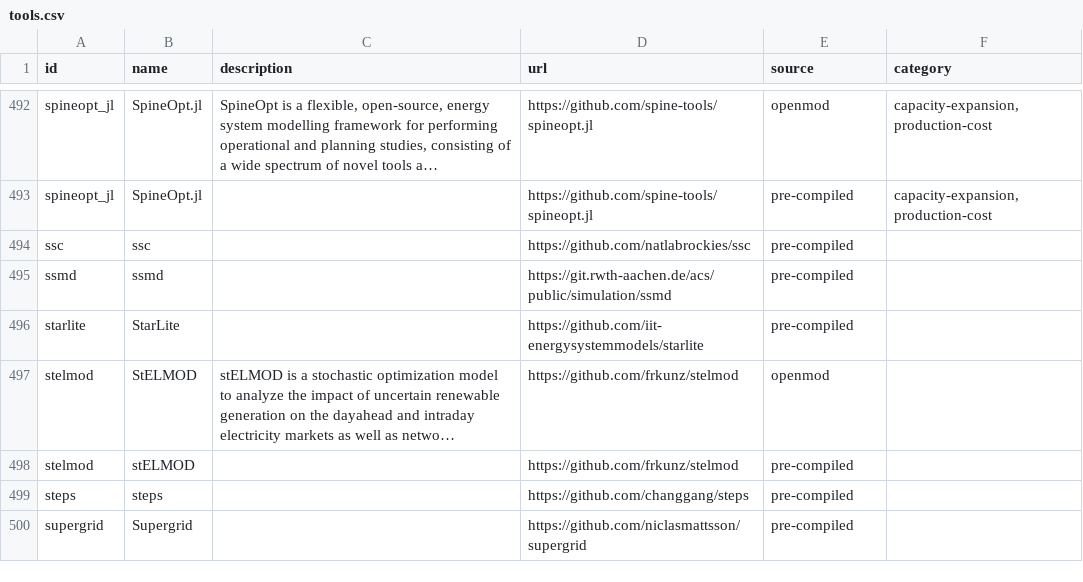
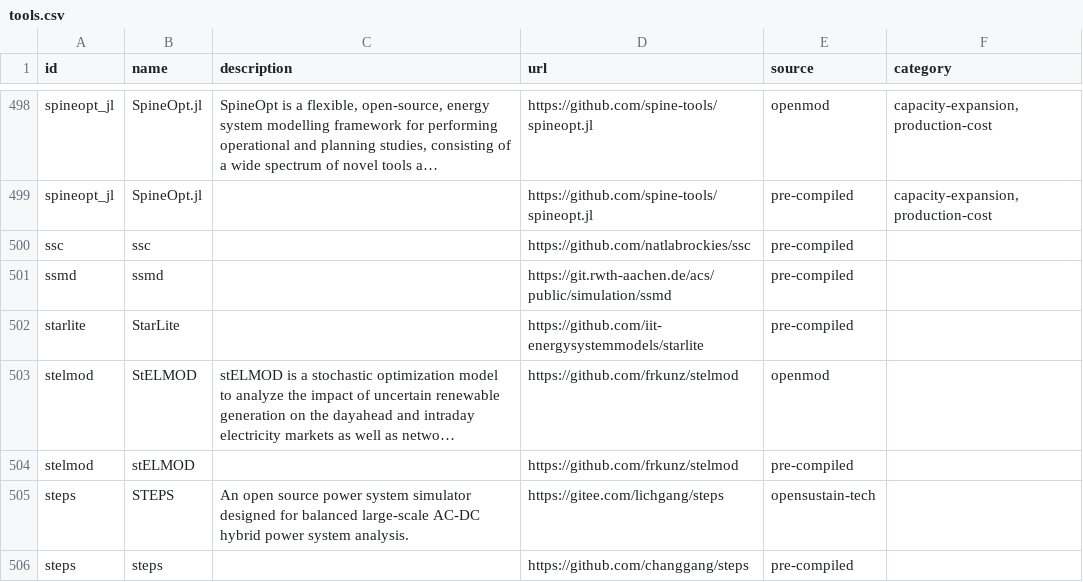
Before and after one commit to open-energy-transition/openmod-tracker, a CSV file: inventory/output/tools.csv, drawn as a sheet; only a part is shown, gaps mark what is left out; the shorter side is filled out with more unchanged rows; long unchanged cells end in …; the diff covers the shown part only; the diff names each change by its address in the sheet, - before the commit and + after, or states it on an @@ line.

```diff
--- a/inventory/output/tools.csv
+++ b/inventory/output/tools.csv
+row 505: steps | STEPS | An open source power system simulator designed for balanced large-scale AC-DC hybrid power system analysis. | https://gitee.com/lichgang/steps | opensustain-tech
```
Also changed, not shown: 9 added rows, 2 removed rows and 7 edited cells elsewhere in this file, inventory/output/filtered.csv, inventory/output/stats.csv, 16 other files.
